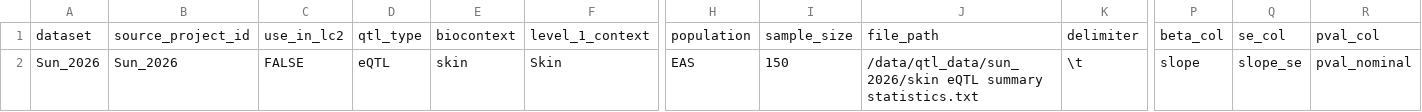
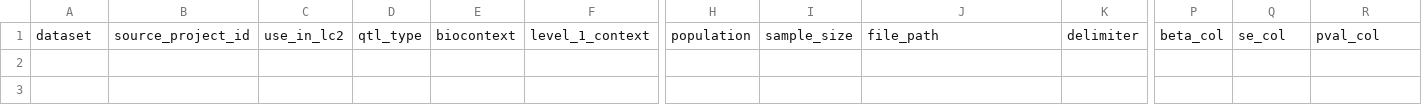
Before and after one commit to liufei-f/dataqueryweb, a TSV file: manifest/qtl_manifest.tsv, drawn as a sheet; only a part is shown, gaps mark what is left out; rows hold the shown columns only; the diff names each change by its address in the sheet, - before the commit and + after, or states it on an @@ line.

```diff
--- a/manifest/qtl_manifest.tsv
+++ b/manifest/qtl_manifest.tsv
-row 2: Sun_2026 | Sun_2026 | FALSE | eQTL | skin | Skin | EAS | 150 | /data/qtl_data/sun_2026/skin eQTL summary statistics.txt | \t | slope | slope_se | pval_nominal
```
Also changed, not shown: manifest/qtl_manifest_candidates.tsv, 15 other files.
